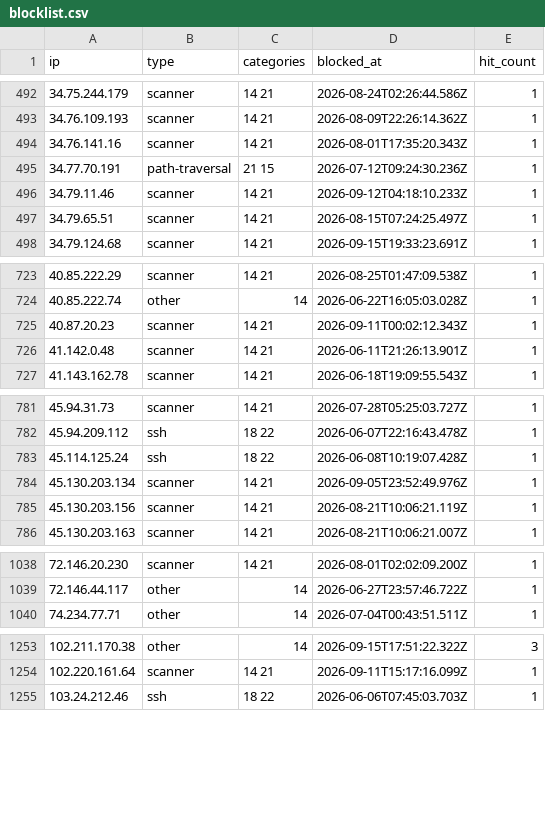
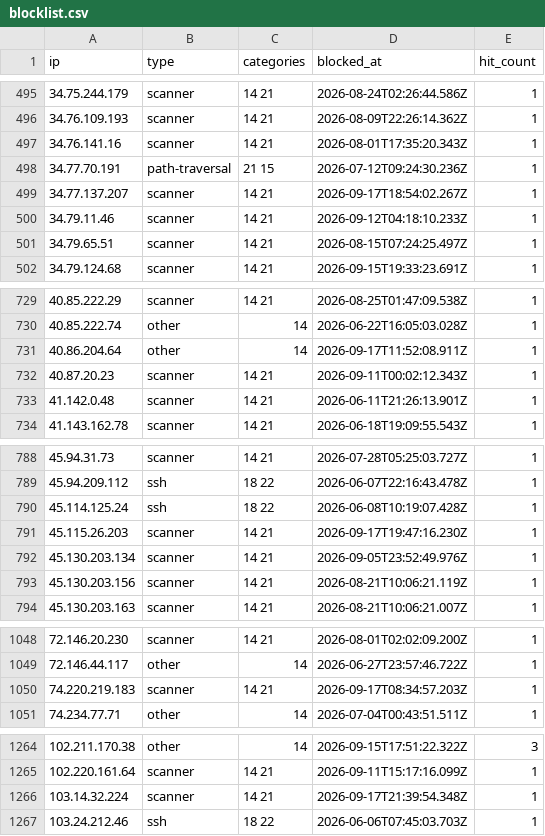
Before and after one commit to zenmorro/Scanner-List, a CSV file: blocklist.csv, drawn as a sheet; only a part is shown, gaps mark what is left out; the diff covers the shown part only.

```diff
--- a/blocklist.csv
+++ b/blocklist.csv
@@ -495,2 +498,3 @@ ip,type,categories,blocked_at,hit_count
 34.77.70.191,path-traversal,21 15,2026-07-12T09:24:30.236Z,1
+34.77.137.207,scanner,14 21,2026-09-17T18:54:02.267Z,1
 34.79.11.46,scanner,14 21,2026-09-12T04:18:10.233Z,1
@@ -724,2 +730,3 @@ ip,type,categories,blocked_at,hit_count
 40.85.222.74,other,14,2026-06-22T16:05:03.028Z,1
+40.86.204.64,other,14,2026-09-17T11:52:08.911Z,1
 40.87.20.23,scanner,14 21,2026-09-11T00:02:12.343Z,1
@@ -783,2 +790,3 @@ ip,type,categories,blocked_at,hit_count
 45.114.125.24,ssh,18 22,2026-06-08T10:19:07.428Z,1
+45.115.26.203,scanner,14 21,2026-09-17T19:47:16.230Z,1
 45.130.203.134,scanner,14 21,2026-09-05T23:52:49.976Z,1
@@ -1039,2 +1049,3 @@ ip,type,categories,blocked_at,hit_count
 72.146.44.117,other,14,2026-06-27T23:57:46.722Z,1
+74.220.219.183,scanner,14 21,2026-09-17T08:34:57.203Z,1
 74.234.77.71,other,14,2026-07-04T00:43:51.511Z,1
@@ -1254,2 +1265,3 @@ ip,type,categories,blocked_at,hit_count
 102.220.161.64,scanner,14 21,2026-09-11T15:17:16.099Z,1
+103.14.32.224,scanner,14 21,2026-09-17T21:39:54.348Z,1
 103.24.212.46,ssh,18 22,2026-06-06T07:45:03.703Z,1
```
Also changed, not shown: 14 added rows and 4 edited cells elsewhere in this file, 2 other files.
